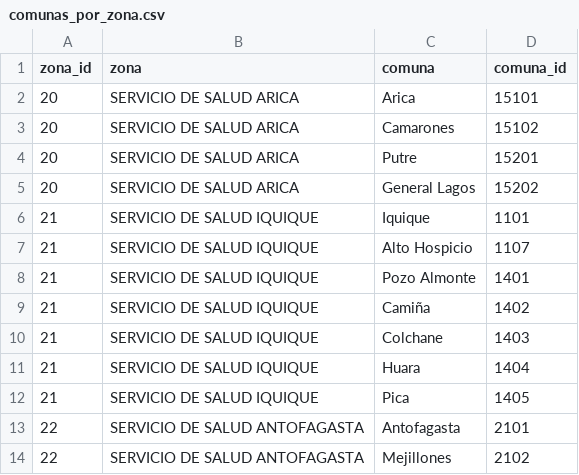
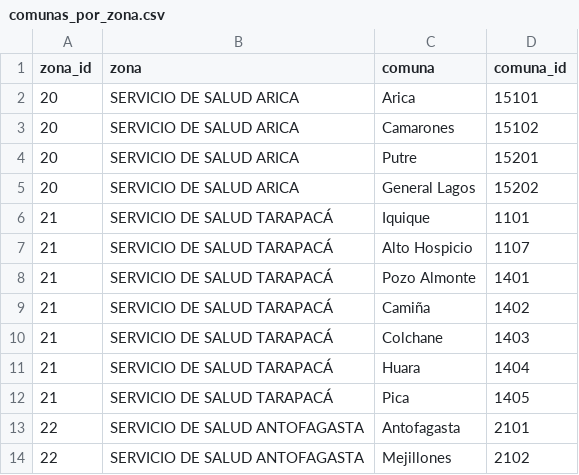
Before and after one commit to oxfist/taller-proyecto, a CSV file: datasets/comunas_por_zona.csv, drawn as a sheet; only a part is shown.

Commit message:
Update servicios

```diff
--- a/datasets/comunas_por_zona.csv
+++ b/datasets/comunas_por_zona.csv
@@ -5,9 +5,9 @@
 20;SERVICIO DE SALUD ARICA;General Lagos;15202
-21;SERVICIO DE SALUD IQUIQUE;Iquique;1101
-21;SERVICIO DE SALUD IQUIQUE;Alto Hospicio;1107
-21;SERVICIO DE SALUD IQUIQUE;Pozo Almonte;1401
-21;SERVICIO DE SALUD IQUIQUE;Camiña;1402
-21;SERVICIO DE SALUD IQUIQUE;Colchane;1403
-21;SERVICIO DE SALUD IQUIQUE;Huara;1404
-21;SERVICIO DE SALUD IQUIQUE;Pica;1405
+21;SERVICIO DE SALUD TARAPACÁ;Iquique;1101
+21;SERVICIO DE SALUD TARAPACÁ;Alto Hospicio;1107
+21;SERVICIO DE SALUD TARAPACÁ;Pozo Almonte;1401
+21;SERVICIO DE SALUD TARAPACÁ;Camiña;1402
+21;SERVICIO DE SALUD TARAPACÁ;Colchane;1403
+21;SERVICIO DE SALUD TARAPACÁ;Huara;1404
+21;SERVICIO DE SALUD TARAPACÁ;Pica;1405
 22;SERVICIO DE SALUD ANTOFAGASTA;Antofagasta;2101
```
Also changed, not shown: datasets/egresos_hospitalarios.csv.
